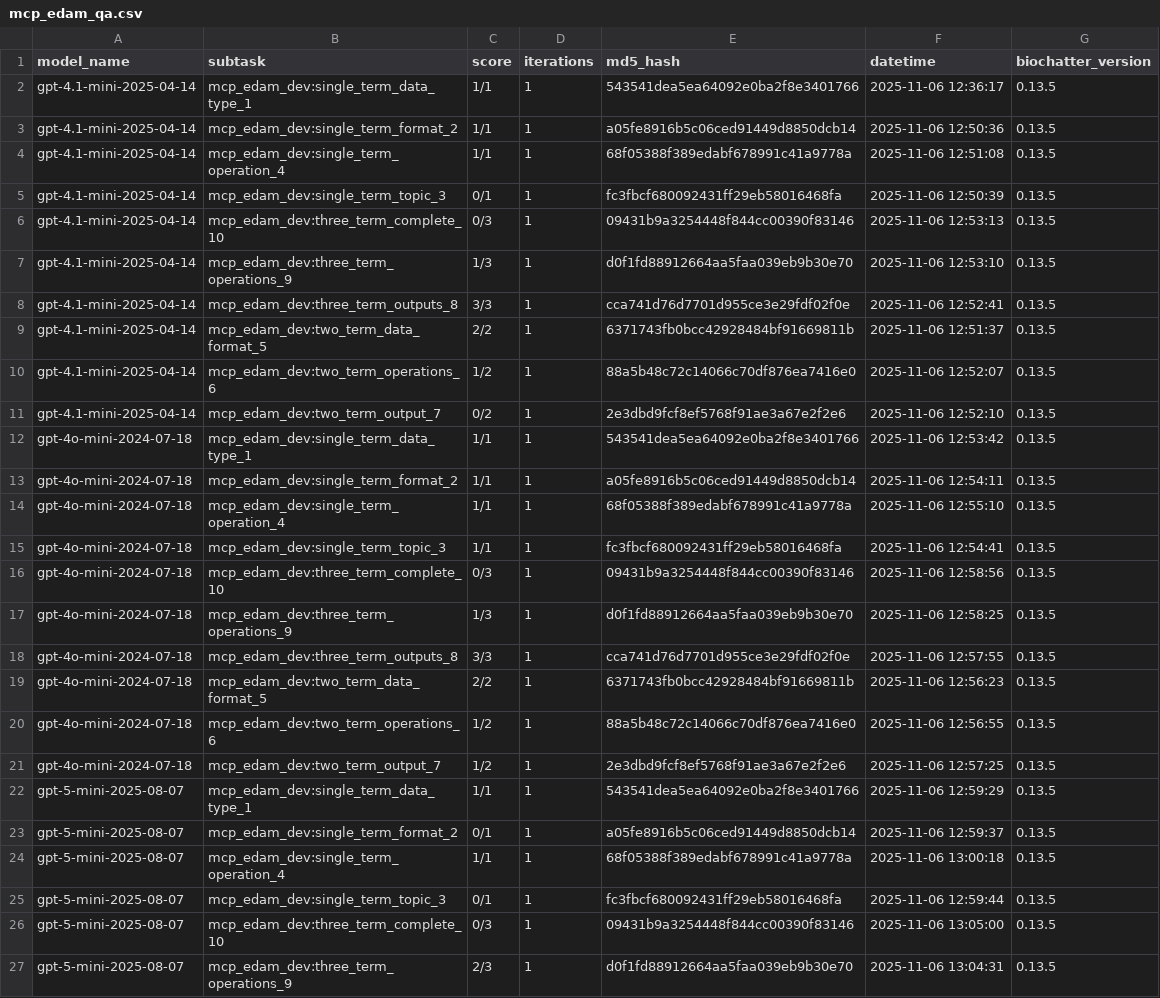
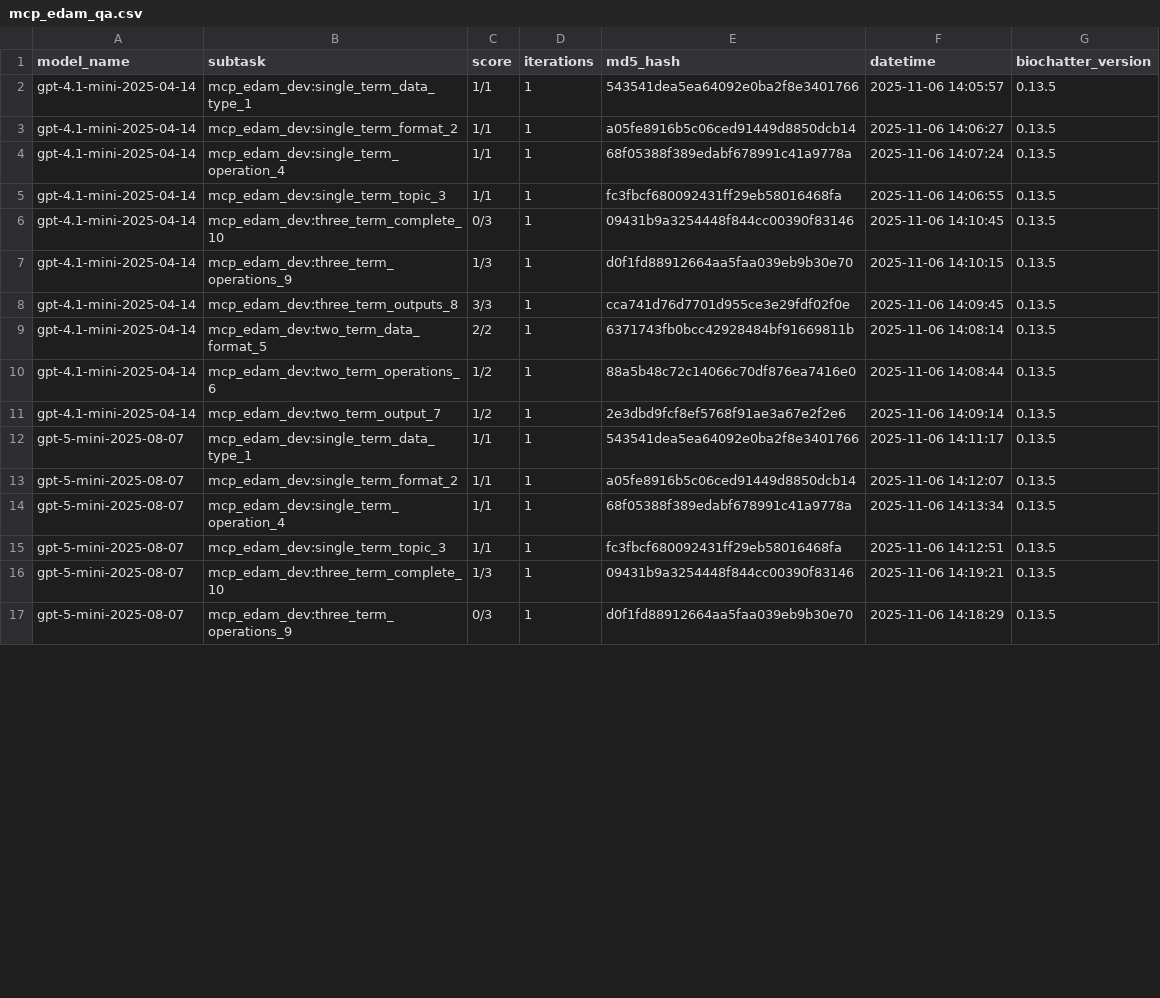
Before and after one commit to biocypher/biochatter, a CSV file: benchmark/results/mcp_edam_qa.csv, drawn as a sheet; only a part is shown; the diff covers the shown part only.

Commit message:
run benchmark with better baseline

```diff
--- a/benchmark/results/mcp_edam_qa.csv
+++ b/benchmark/results/mcp_edam_qa.csv
@@ -1,27 +1,17 @@
 model_name,subtask,score,iterations,md5_hash,datetime,biochatter_version
-gpt-4.1-mini-2025-04-14,mcp_edam_dev:single_term_data_type_1,1/1,1,543541dea5ea64092e0ba2f8e3401766,2025-11-06 12:36:17,0.13.5
-gpt-4.1-mini-2025-04-14,mcp_edam_dev:single_term_format_2,1/1,1,a05fe8916b5c06ced91449d8850dcb14,2025-11-06 12:50:36,0.13.5
-gpt-4.1-mini-2025-04-14,mcp_edam_dev:single_term_operation_4,1/1,1,68f05388f389edabf678991c41a9778a,2025-11-06 12:51:08,0.13.5
-gpt-4.1-mini-2025-04-14,mcp_edam_dev:single_term_topic_3,0/1,1,fc3fbcf680092431ff29eb58016468fa,2025-11-06 12:50:39,0.13.5
-gpt-4.1-mini-2025-04-14,mcp_edam_dev:three_term_complete_10,0/3,1,09431b9a3254448f844cc00390f83146,2025-11-06 12:53:13,0.13.5
-gpt-4.1-mini-2025-04-14,mcp_edam_dev:three_term_operations_9,1/3,1,d0f1fd88912664aa5faa039eb9b30e70,2025-11-06 12:53:10,0.13.5
-gpt-4.1-mini-2025-04-14,mcp_edam_dev:three_term_outputs_8,3/3,1,cca741d76d7701d955ce3e29fdf02f0e,2025-11-06 12:52:41,0.13.5
-gpt-4.1-mini-2025-04-14,mcp_edam_dev:two_term_data_format_5,2/2,1,6371743fb0bcc42928484bf91669811b,2025-11-06 12:51:37,0.13.5
-gpt-4.1-mini-2025-04-14,mcp_edam_dev:two_term_operations_6,1/2,1,88a5b48c72c14066c70df876ea7416e0,2025-11-06 12:52:07,0.13.5
-gpt-4.1-mini-2025-04-14,mcp_edam_dev:two_term_output_7,0/2,1,2e3dbd9fcf8ef5768f91ae3a67e2f2e6,2025-11-06 12:52:10,0.13.5
-gpt-4o-mini-2024-07-18,mcp_edam_dev:single_term_data_type_1,1/1,1,543541dea5ea64092e0ba2f8e3401766,2025-11-06 12:53:42,0.13.5
-gpt-4o-mini-2024-07-18,mcp_edam_dev:single_term_format_2,1/1,1,a05fe8916b5c06ced91449d8850dcb14,2025-11-06 12:54:11,0.13.5
-gpt-4o-mini-2024-07-18,mcp_edam_dev:single_term_operation_4,1/1,1,68f05388f389edabf678991c41a9778a,2025-11-06 12:55:10,0.13.5
-gpt-4o-mini-2024-07-18,mcp_edam_dev:single_term_topic_3,1/1,1,fc3fbcf680092431ff29eb58016468fa,2025-11-06 12:54:41,0.13.5
-gpt-4o-mini-2024-07-18,mcp_edam_dev:three_term_complete_10,0/3,1,09431b9a3254448f844cc00390f83146,2025-11-06 12:58:56,0.13.5
-gpt-4o-mini-2024-07-18,mcp_edam_dev:three_term_operations_9,1/3,1,d0f1fd88912664aa5faa039eb9b30e70,2025-11-06 12:58:25,0.13.5
-gpt-4o-mini-2024-07-18,mcp_edam_dev:three_term_outputs_8,3/3,1,cca741d76d7701d955ce3e29fdf02f0e,2025-11-06 12:57:55,0.13.5
-gpt-4o-mini-2024-07-18,mcp_edam_dev:two_term_data_format_5,2/2,1,6371743fb0bcc42928484bf91669811b,2025-11-06 12:56:23,0.13.5
-gpt-4o-mini-2024-07-18,mcp_edam_dev:two_term_operations_6,1/2,1,88a5b48c72c14066c70df876ea7416e0,2025-11-06 12:56:55,0.13.5
-gpt-4o-mini-2024-07-18,mcp_edam_dev:two_term_output_7,1/2,1,2e3dbd9fcf8ef5768f91ae3a67e2f2e6,2025-11-06 12:57:25,0.13.5
-gpt-5-mini-2025-08-07,mcp_edam_dev:single_term_data_type_1,1/1,1,543541dea5ea64092e0ba2f8e3401766,2025-11-06 12:59:29,0.13.5
-gpt-5-mini-2025-08-07,mcp_edam_dev:single_term_format_2,0/1,1,a05fe8916b5c06ced91449d8850dcb14,2025-11-06 12:59:37,0.13.5
-gpt-5-mini-2025-08-07,mcp_edam_dev:single_term_operation_4,1/1,1,68f05388f389edabf678991c41a9778a,2025-11-06 13:00:18,0.13.5
-gpt-5-mini-2025-08-07,mcp_edam_dev:single_term_topic_3,0/1,1,fc3fbcf680092431ff29eb58016468fa,2025-11-06 12:59:44,0.13.5
-gpt-5-mini-2025-08-07,mcp_edam_dev:three_term_complete_10,0/3,1,09431b9a3254448f844cc00390f83146,2025-11-06 13:05:00,0.13.5
-gpt-5-mini-2025-08-07,mcp_edam_dev:three_term_operations_9,2/3,1,d0f1fd88912664aa5faa039eb9b30e70,2025-11-06 13:04:31,0.13.5
+gpt-4.1-mini-2025-04-14,mcp_edam_dev:single_term_data_type_1,1/1,1,543541dea5ea64092e0ba2f8e3401766,2025-11-06 14:05:57,0.13.5
+gpt-4.1-mini-2025-04-14,mcp_edam_dev:single_term_format_2,1/1,1,a05fe8916b5c06ced91449d8850dcb14,2025-11-06 14:06:27,0.13.5
+gpt-4.1-mini-2025-04-14,mcp_edam_dev:single_term_operation_4,1/1,1,68f05388f389edabf678991c41a9778a,2025-11-06 14:07:24,0.13.5
+gpt-4.1-mini-2025-04-14,mcp_edam_dev:single_term_topic_3,1/1,1,fc3fbcf680092431ff29eb58016468fa,2025-11-06 14:06:55,0.13.5
+gpt-4.1-mini-2025-04-14,mcp_edam_dev:three_term_complete_10,0/3,1,09431b9a3254448f844cc00390f83146,2025-11-06 14:10:45,0.13.5
+gpt-4.1-mini-2025-04-14,mcp_edam_dev:three_term_operations_9,1/3,1,d0f1fd88912664aa5faa039eb9b30e70,2025-11-06 14:10:15,0.13.5
+gpt-4.1-mini-2025-04-14,mcp_edam_dev:three_term_outputs_8,3/3,1,cca741d76d7701d955ce3e29fdf02f0e,2025-11-06 14:09:45,0.13.5
+gpt-4.1-mini-2025-04-14,mcp_edam_dev:two_term_data_format_5,2/2,1,6371743fb0bcc42928484bf91669811b,2025-11-06 14:08:14,0.13.5
+gpt-4.1-mini-2025-04-14,mcp_edam_dev:two_term_operations_6,1/2,1,88a5b48c72c14066c70df876ea7416e0,2025-11-06 14:08:44,0.13.5
+gpt-4.1-mini-2025-04-14,mcp_edam_dev:two_term_output_7,1/2,1,2e3dbd9fcf8ef5768f91ae3a67e2f2e6,2025-11-06 14:09:14,0.13.5
+gpt-5-mini-2025-08-07,mcp_edam_dev:single_term_data_type_1,1/1,1,543541dea5ea64092e0ba2f8e3401766,2025-11-06 14:11:17,0.13.5
+gpt-5-mini-2025-08-07,mcp_edam_dev:single_term_format_2,1/1,1,a05fe8916b5c06ced91449d8850dcb14,2025-11-06 14:12:07,0.13.5
+gpt-5-mini-2025-08-07,mcp_edam_dev:single_term_operation_4,1/1,1,68f05388f389edabf678991c41a9778a,2025-11-06 14:13:34,0.13.5
+gpt-5-mini-2025-08-07,mcp_edam_dev:single_term_topic_3,1/1,1,fc3fbcf680092431ff29eb58016468fa,2025-11-06 14:12:51,0.13.5
+gpt-5-mini-2025-08-07,mcp_edam_dev:three_term_complete_10,1/3,1,09431b9a3254448f844cc00390f83146,2025-11-06 14:19:21,0.13.5
+gpt-5-mini-2025-08-07,mcp_edam_dev:three_term_operations_9,0/3,1,d0f1fd88912664aa5faa039eb9b30e70,2025-11-06 14:18:29,0.13.5
```
Also changed, not shown: 10 removed rows and 7 edited cells elsewhere in this file, benchmark/results/mcp_edam_qa_baseline.csv, 4 other files.
